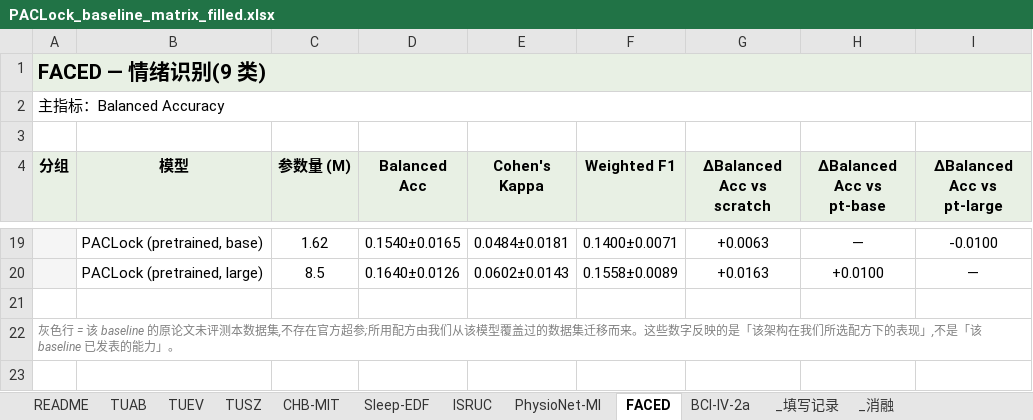
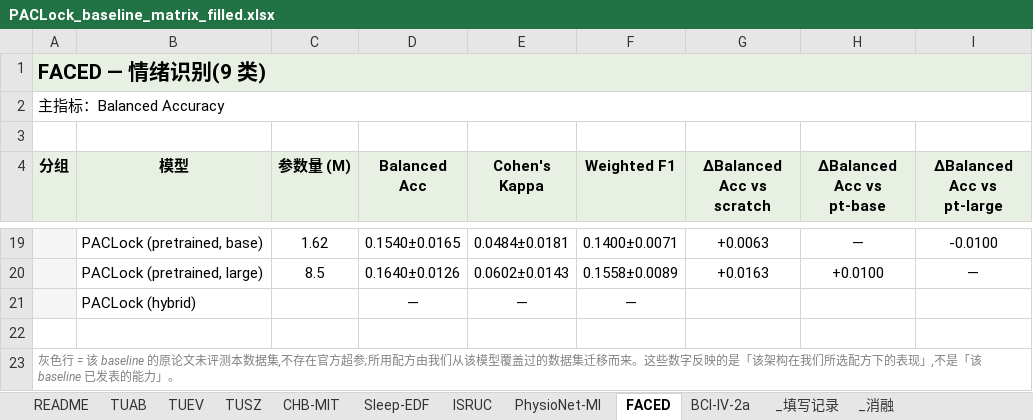
Before and after one commit to Joni-z/PACLock, an Excel workbook: results/PACLock_baseline_matrix_filled.xlsx, sheet FACED, drawn as a sheet; only a part is shown, gaps mark what is left out; values as stored, in another font and other column widths than the file's, no borders; the diff names each change by its address in the sheet, - before the commit and + after, or states it on an @@ line.

```diff
--- a/results/PACLock_baseline_matrix_filled.xlsx (sheet FACED)
+++ b/results/PACLock_baseline_matrix_filled.xlsx (sheet FACED)
+row 21:  | PACLock (hybrid) |  | — | — | —
```
Also changed, not shown: sheet _消融, sheet BCI-IV-2a, sheet TUSZ, sheet CHB-MIT, sheet TUEV, sheet TUAB, 3 more sheets, 2 other files.
